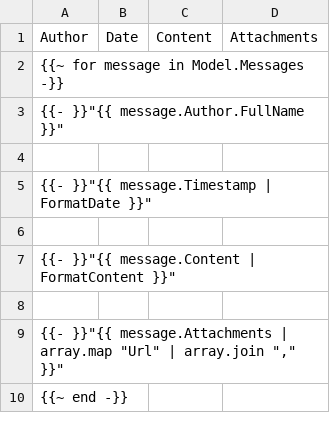
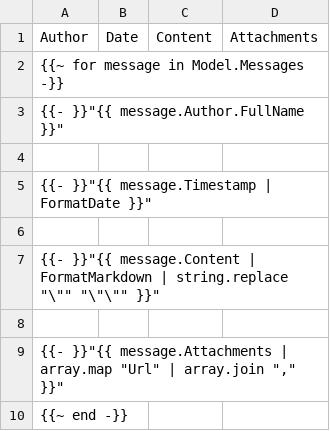
Before and after one commit to ripaelit/DiscordChatExplorer, a CSV file: DiscordChatExporter.Core/Resources/ExportTemplates/Csv/Template.csv (was DiscordChatExporter.Core/Resources/ExportTemplates/Csv.csv), drawn as a sheet.

Commit message:
Implement a more sophisticated markdown parsing engine (#145)

```diff
--- a/DiscordChatExporter.Core/Resources/ExportTemplates/Csv.csv
+++ b/DiscordChatExporter.Core/Resources/ExportTemplates/Csv/Template.csv
@@ -6,3 +6,3 @@
 
-  {{- }}"{{ message.Content | FormatContent }}";
+  {{- }}"{{ message.Content | FormatMarkdown | string.replace "\"" "\"\"" }}";
 
```
Also changed, not shown: 27 other files.
